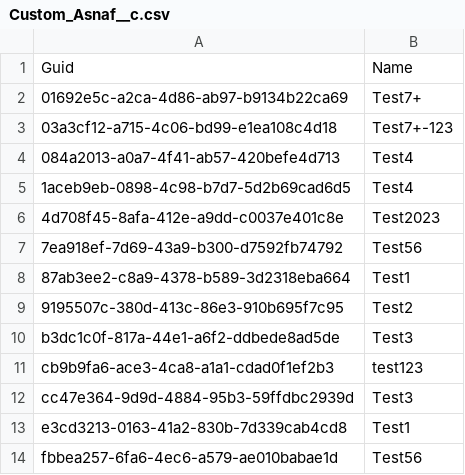
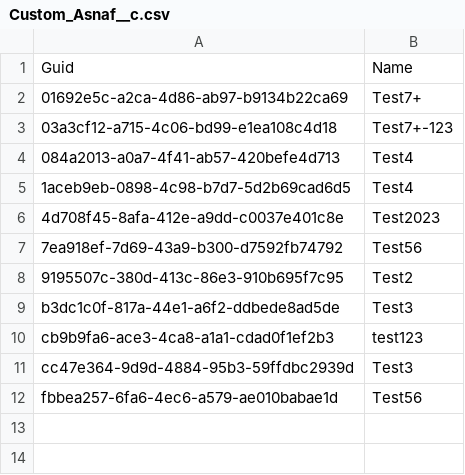
Before and after one commit to Asnafshaikh/Regression--11.21, a CSV file: Custom_Asnaf__c.csv, drawn as a sheet.

```diff
--- a/Custom_Asnaf__c.csv
+++ b/Custom_Asnaf__c.csv
@@ -7,3 +7,2 @@
 7ea918ef-7d69-43a9-b300-d7592fb74792,Test56
-87ab3ee2-c8a9-4378-b589-3d2318eba664,Test1
 9195507c-380d-413c-86e3-910b695f7c95,Test2
@@ -12,3 +11,2 @@ cb9b9fa6-ace3-4ca8-a1a1-cdad0f1ef2b3,test123
 cc47e364-9d9d-4884-95b3-59ffdbc2939d,Test3
-e3cd3213-0163-41a2-830b-7d339cab4cd8,Test1
 fbbea257-6fa6-4ec6-a579-ae010babae1d,Test56
```
